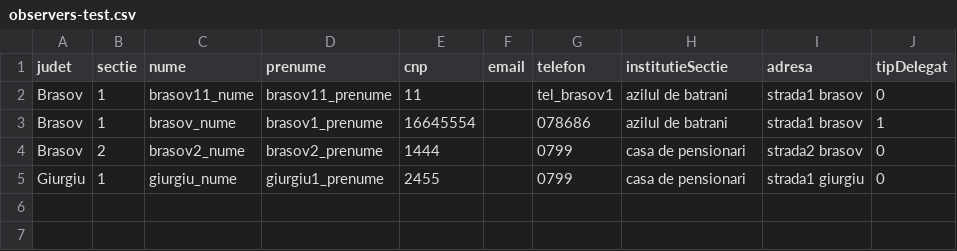
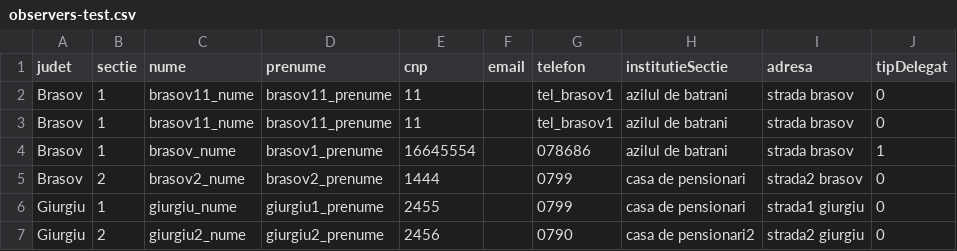
Before and after one commit to alix-atelieru/vot, a CSV file: storage/observers-test.csv, drawn as a sheet.

```diff
--- a/storage/observers-test.csv
+++ b/storage/observers-test.csv
@@ -1,5 +1,7 @@
 judet,sectie,nume,prenume,cnp,email,telefon,institutieSectie,adresa,tipDelegat
-Brasov,1,brasov11_nume,brasov11_prenume,11,,tel_brasov1,"azilul de batrani","strada1 brasov",0
-Brasov,1,brasov_nume,brasov1_prenume,16645554,,078686,"azilul de batrani","strada1 brasov",1
+Brasov,1,brasov11_nume,brasov11_prenume,11,,tel_brasov1,"azilul de batrani","strada brasov",0
+Brasov,1,brasov11_nume,brasov11_prenume,11,,tel_brasov1,"azilul de batrani","strada brasov",0
+Brasov,1,brasov_nume,brasov1_prenume,16645554,,078686,"azilul de batrani","strada brasov",1
 Brasov,2,brasov2_nume,brasov2_prenume,1444,,0799,"casa de pensionari","strada2 brasov",0
 Giurgiu,1,giurgiu_nume,giurgiu1_prenume,2455,,0799,"casa de pensionari","strada1 giurgiu",0
+Giurgiu,2,giurgiu2_nume,giurgiu2_prenume,2456,,0790,"casa de pensionari2","strada2 giurgiu",0
```
Also changed, not shown: 2 other files.
